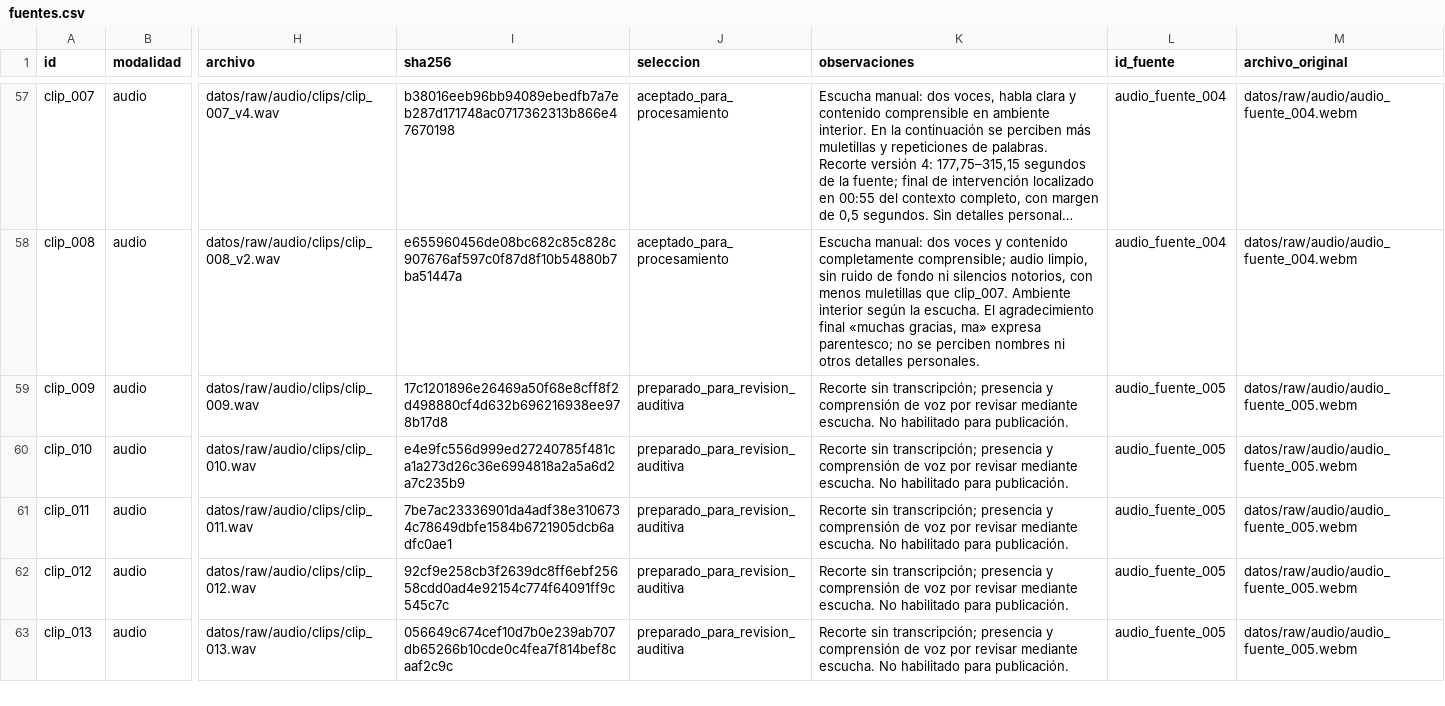
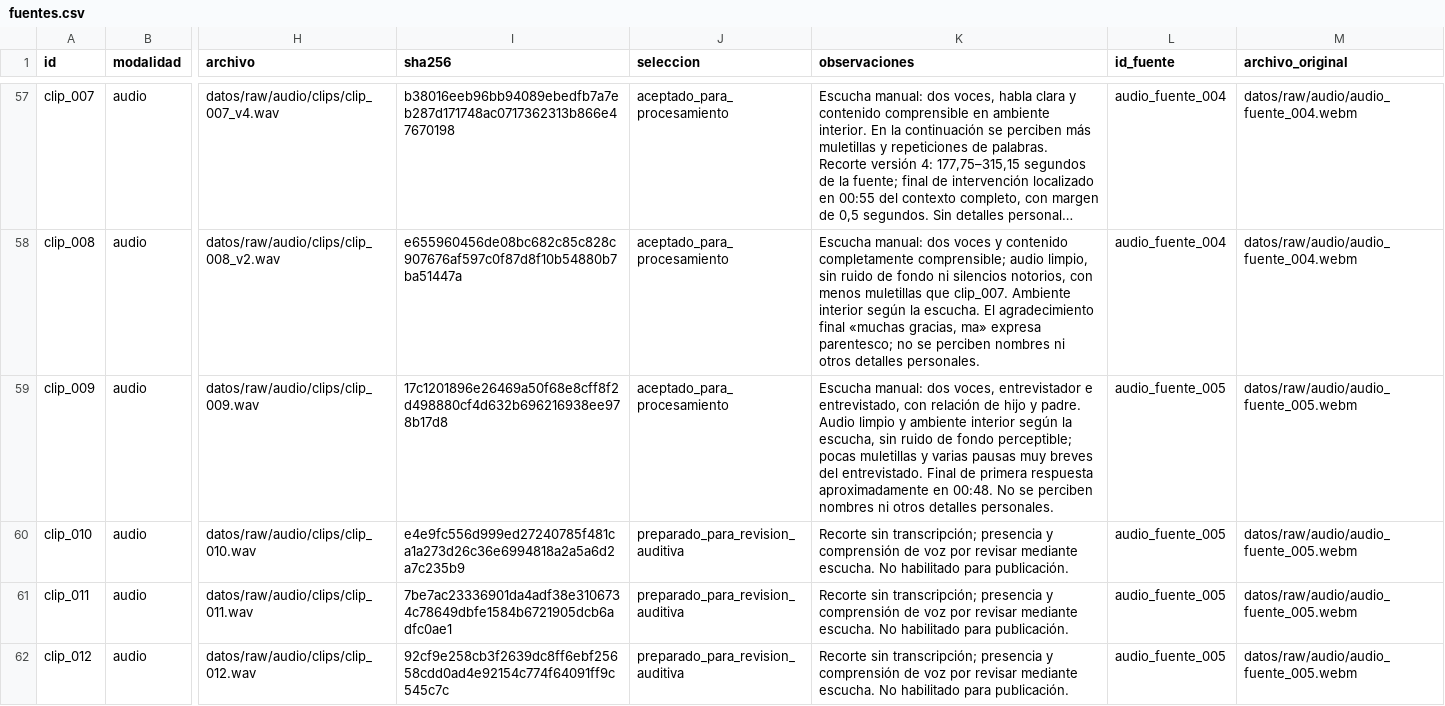
Before and after one commit to bocchienjoyer/python_intermedio, a CSV file: tarea_2/datos/fuentes.csv, drawn as a sheet; only a part is shown, gaps mark what is left out; the shorter side is filled out with more unchanged rows; long unchanged cells end in …; the diff names each change by its address in the sheet, - before the commit and + after, or states it on an @@ line.

Commit message:
data: registrar escucha y marca temporal del noveno clip

```diff
--- a/tarea_2/datos/fuentes.csv
+++ b/tarea_2/datos/fuentes.csv
-J59 (seleccion): preparado_para_revision_auditiva
+J59 (seleccion): aceptado_para_procesamiento
-K59 (observaciones): Recorte sin transcripción; presencia y comprensión de voz por revisar mediante escucha. No habilitado para publicación.
+K59 (observaciones): Escucha manual: dos voces, entrevistador e entrevistado, con relación de hijo y padre. Audio limpio y ambiente interior según la escucha, sin ruido de fondo perceptible; pocas muletillas y varias pausas muy breves del entrevistado. Final de primera respuesta aproximadamente en 00:48. No se perciben nombres ni otros detalles personales.
```
Also changed, not shown: 1 other file.
